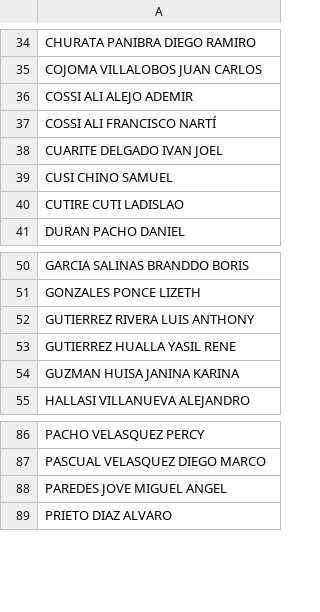
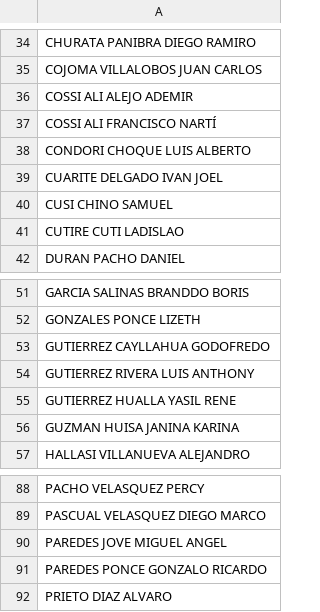
Before and after one commit to asistenciametsofs/AsistenciaApp2, a CSV file: personal.csv, drawn as a sheet; only a part is shown, gaps mark what is left out; the diff names each change by its address in the sheet, - before the commit and + after, or states it on an @@ line.

Commit message:
Update personal.csv

```diff
--- a/personal.csv
+++ b/personal.csv
+row 38: CONDORI CHOQUE LUIS ALBERTO
+row 53: GUTIERREZ CAYLLAHUA GODOFREDO
+row 91: PAREDES PONCE GONZALO RICARDO
```
